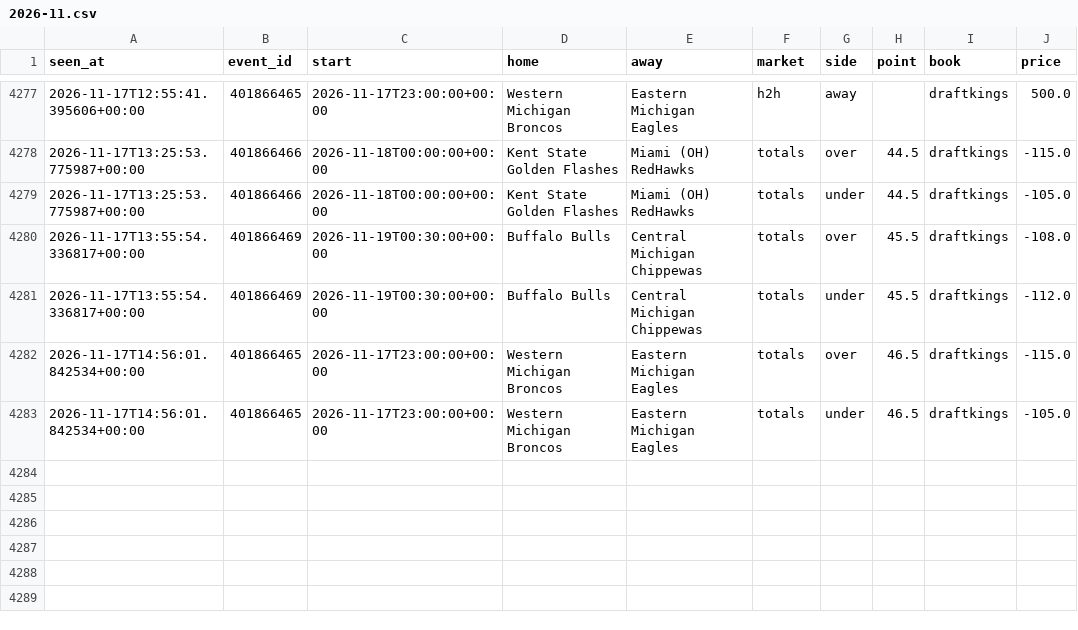
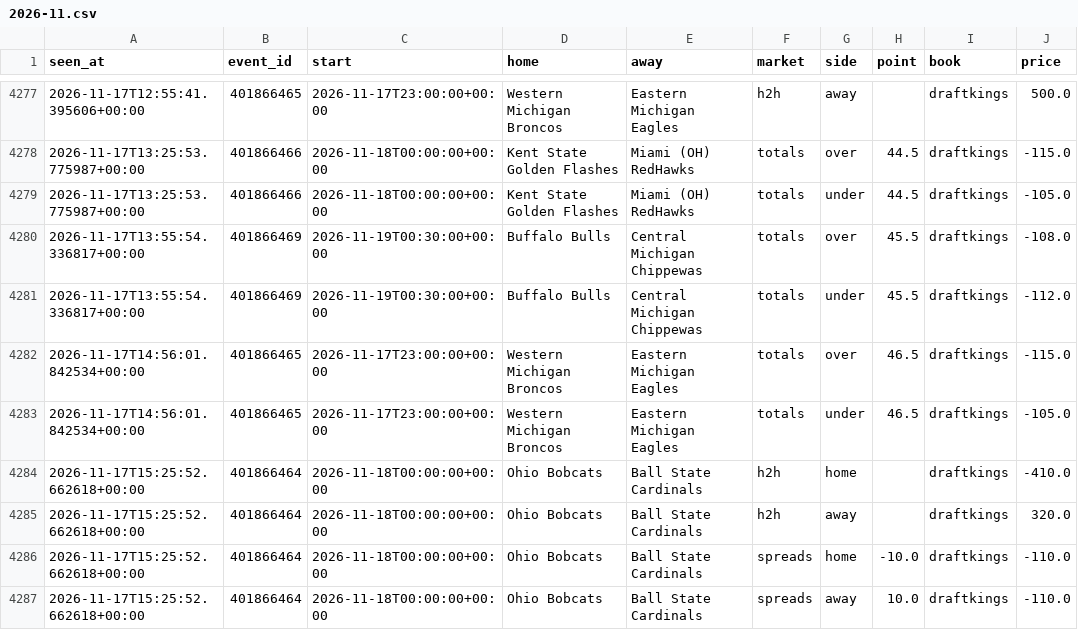
Before and after one commit to tdrey10/sports, a CSV file: data/odds/ncaaf/2026-11.csv, drawn as a sheet; only a part is shown, gaps mark what is left out; the diff names each change by its address in the sheet, - before the commit and + after, or states it on an @@ line.

```diff
--- a/data/odds/ncaaf/2026-11.csv
+++ b/data/odds/ncaaf/2026-11.csv
+row 4284: 2026-11-17T15:25:52.662618+00:00 | 401866464 | 2026-11-18T00:00:00+00:00 | Ohio Bobcats | Ball State Cardinals | h2h | home |  | draftkings | -410.0
+row 4285: 2026-11-17T15:25:52.662618+00:00 | 401866464 | 2026-11-18T00:00:00+00:00 | Ohio Bobcats | Ball State Cardinals | h2h | away |  | draftkings | 320.0
+row 4286: 2026-11-17T15:25:52.662618+00:00 | 401866464 | 2026-11-18T00:00:00+00:00 | Ohio Bobcats | Ball State Cardinals | spreads | home | -10.0 | draftkings | -110.0
+row 4287: 2026-11-17T15:25:52.662618+00:00 | 401866464 | 2026-11-18T00:00:00+00:00 | Ohio Bobcats | Ball State Cardinals | spreads | away | 10.0 | draftkings | -110.0
```
Also changed, not shown: 10 other files.
